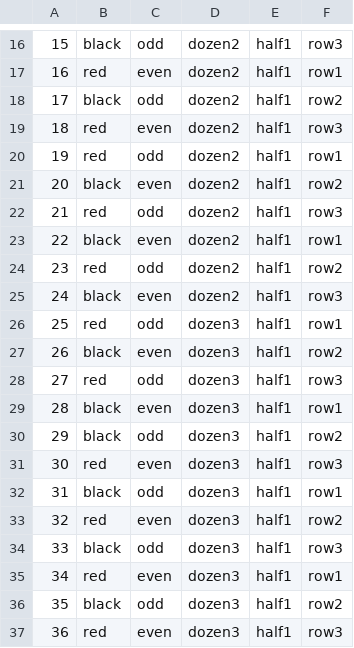
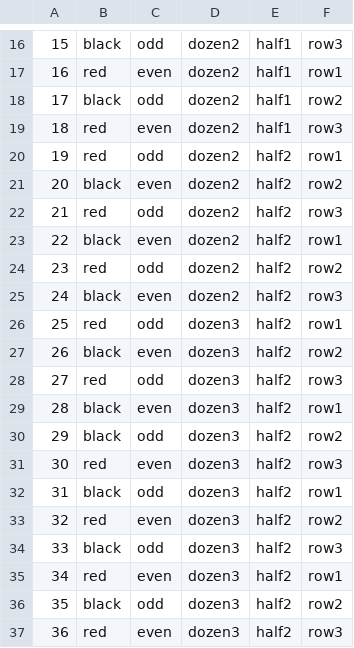
Before and after one commit to DomokosTibor/Java-OOP---2nd-TW---Norbi-Tibi, a CSV file: table.csv, drawn as a sheet; only a part is shown, gaps mark what is left out.

Commit message:
half2 fix

```diff
--- a/table.csv
+++ b/table.csv
@@ -19,19 +19,19 @@
 18,red,even,dozen2,half1,row3
-19,red,odd,dozen2,half1,row1
-20,black,even,dozen2,half1,row2
-21,red,odd,dozen2,half1,row3
-22,black,even,dozen2,half1,row1
-23,red,odd,dozen2,half1,row2
-24,black,even,dozen2,half1,row3
-25,red,odd,dozen3,half1,row1
-26,black,even,dozen3,half1,row2
-27,red,odd,dozen3,half1,row3
-28,black,even,dozen3,half1,row1
-29,black,odd,dozen3,half1,row2
-30,red,even,dozen3,half1,row3
-31,black,odd,dozen3,half1,row1
-32,red,even,dozen3,half1,row2
-33,black,odd,dozen3,half1,row3
-34,red,even,dozen3,half1,row1
-35,black,odd,dozen3,half1,row2
-36,red,even,dozen3,half1,row3
+19,red,odd,dozen2,half2,row1
+20,black,even,dozen2,half2,row2
+21,red,odd,dozen2,half2,row3
+22,black,even,dozen2,half2,row1
+23,red,odd,dozen2,half2,row2
+24,black,even,dozen2,half2,row3
+25,red,odd,dozen3,half2,row1
+26,black,even,dozen3,half2,row2
+27,red,odd,dozen3,half2,row3
+28,black,even,dozen3,half2,row1
+29,black,odd,dozen3,half2,row2
+30,red,even,dozen3,half2,row3
+31,black,odd,dozen3,half2,row1
+32,red,even,dozen3,half2,row2
+33,black,odd,dozen3,half2,row3
+34,red,even,dozen3,half2,row1
+35,black,odd,dozen3,half2,row2
+36,red,even,dozen3,half2,row3
```
